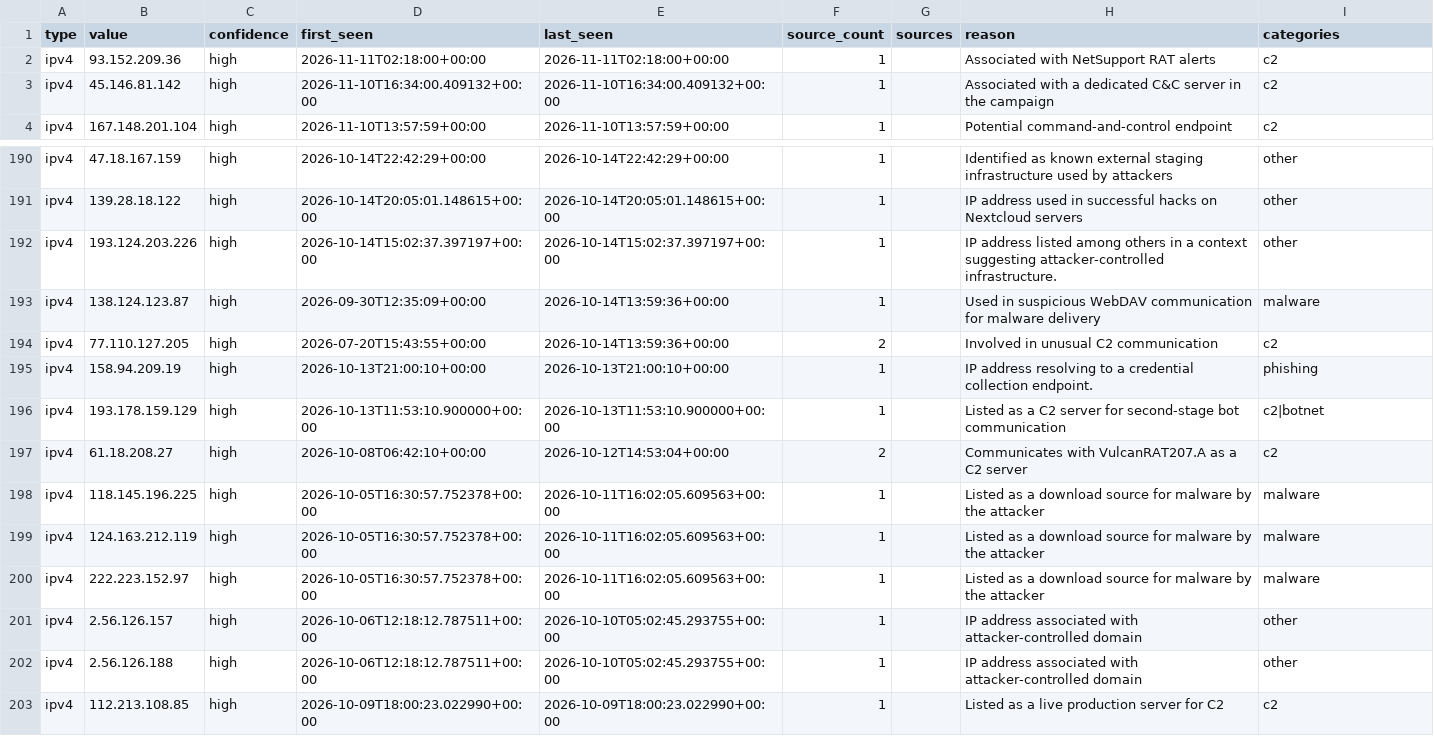
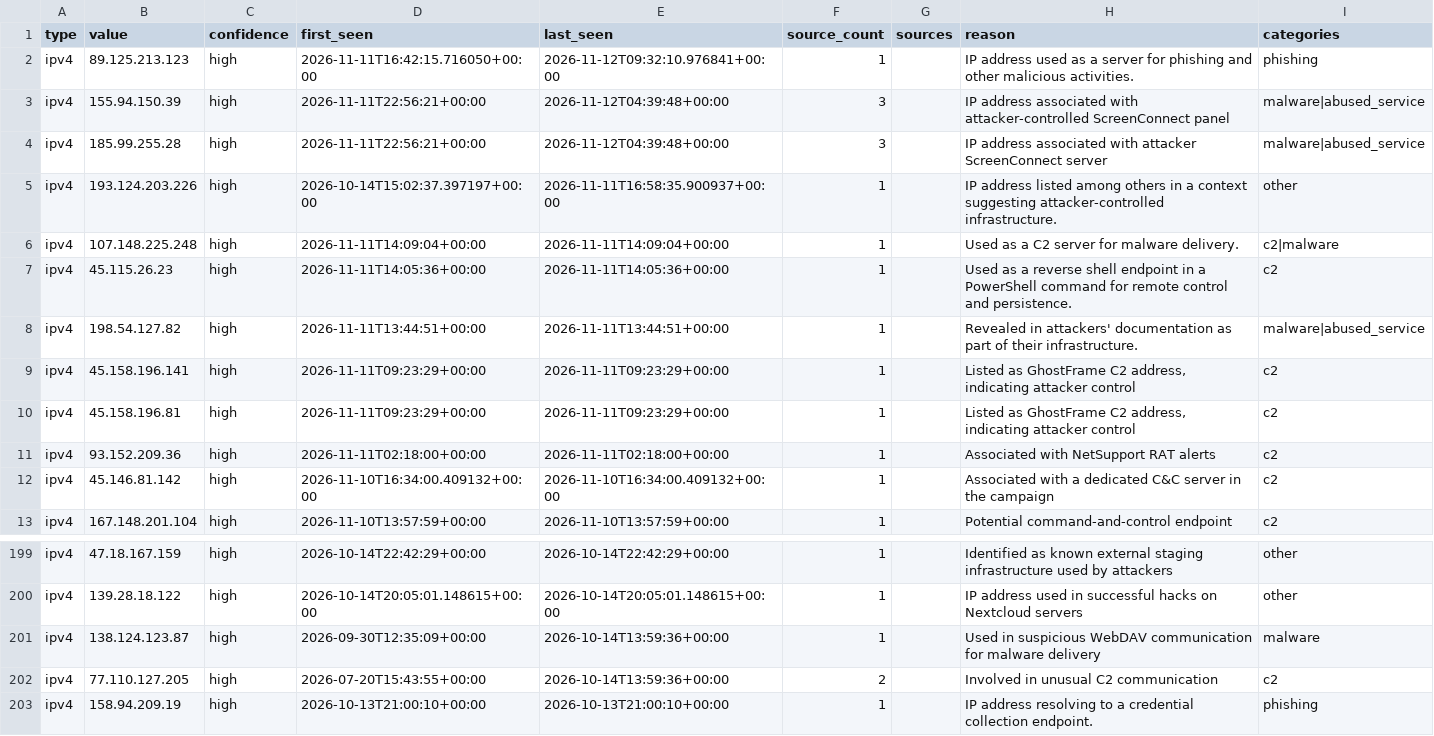
Before and after one commit to Jam0k/Public-Feeds-IOCs, a CSV file: feeds/full/ips.csv, drawn as a sheet; only a part is shown, gaps mark what is left out; the shorter side is filled out with more unchanged rows; removed rows and columns are numbered as before the commit, all else as after; the diff names each change by its address in the sheet, - before the commit and + after, or states it on an @@ line.

```diff
--- a/feeds/full/ips.csv
+++ b/feeds/full/ips.csv
+row 2: ipv4 | 89.125.213.123 | high | 2026-11-11T16:42:15.716050+00:00 | 2026-11-12T09:32:10.976841+00:00 | 1 |  | IP address used as a server for phishing and other malicious activities. | phishing
+row 3: ipv4 | 155.94.150.39 | high | 2026-11-11T22:56:21+00:00 | 2026-11-12T04:39:48+00:00 | 3 |  | IP address associated with attacker-controlled ScreenConnect panel | malware|abused_service
+row 4: ipv4 | 185.99.255.28 | high | 2026-11-11T22:56:21+00:00 | 2026-11-12T04:39:48+00:00 | 3 |  | IP address associated with attacker ScreenConnect server | malware|abused_service
+row 5: ipv4 | 193.124.203.226 | high | 2026-10-14T15:02:37.397197+00:00 | 2026-11-11T16:58:35.900937+00:00 | 1 |  | IP address listed among others in a context suggesting attacker-controlled infrastructure. | other
+row 6: ipv4 | 107.148.225.248 | high | 2026-11-11T14:09:04+00:00 | 2026-11-11T14:09:04+00:00 | 1 |  | Used as a C2 server for malware delivery. | c2|malware
+row 7: ipv4 | 45.115.26.23 | high | 2026-11-11T14:05:36+00:00 | 2026-11-11T14:05:36+00:00 | 1 |  | Used as a reverse shell endpoint in a PowerShell command for remote control and persistence. | c2
+row 8: ipv4 | 198.54.127.82 | high | 2026-11-11T13:44:51+00:00 | 2026-11-11T13:44:51+00:00 | 1 |  | Revealed in attackers' documentation as part of their infrastructure. | malware|abused_service
+row 9: ipv4 | 45.158.196.141 | high | 2026-11-11T09:23:29+00:00 | 2026-11-11T09:23:29+00:00 | 1 |  | Listed as GhostFrame C2 address, indicating attacker control | c2
+row 10: ipv4 | 45.158.196.81 | high | 2026-11-11T09:23:29+00:00 | 2026-11-11T09:23:29+00:00 | 1 |  | Listed as GhostFrame C2 address, indicating attacker control | c2
-row 192: ipv4 | 193.124.203.226 | high | 2026-10-14T15:02:37.397197+00:00 | 2026-10-14T15:02:37.397197+00:00 | 1 |  | IP address listed among others in a context suggesting attacker-controlled infrastructure. | other
```
Also changed, not shown: feeds/all.csv, feeds/domains.csv, 19 other files.
